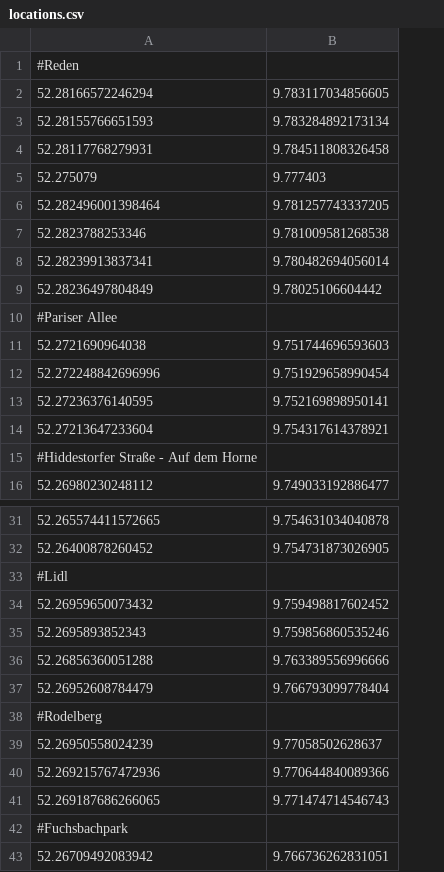
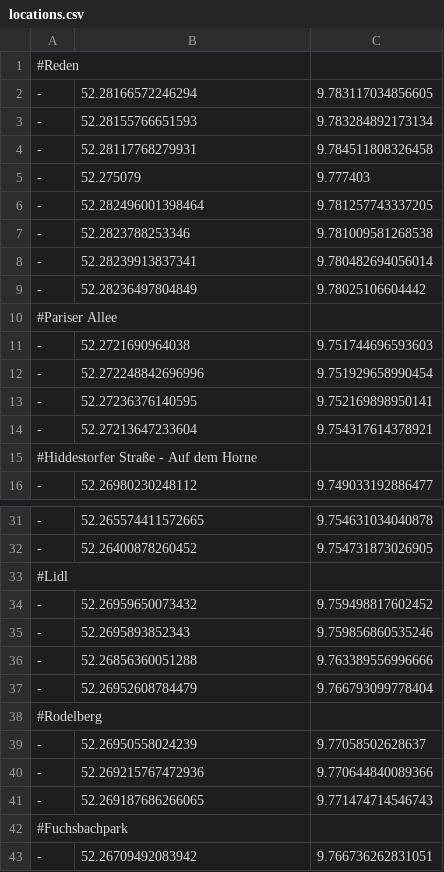
Before and after one commit to foxandfeature/trashtracker, a CSV file: locations.csv, drawn as a sheet; only a part is shown, gaps mark what is left out; addresses are those after the commit; the diff covers the shown part only; the diff names each change by its address in the sheet, - before the commit and + after, or states it on an @@ line.

```diff
--- a/locations.csv
+++ b/locations.csv
+column A, rows 1-16: #Reden | - | - | - | - | - | - | - | - | #Pariser Allee | - | - | - | - | #Hiddestorfer Straße - Auf dem Horne | -; rows 31-43: - | - | #Lidl | - | - | - | - | #Rodelberg | - | - | - | #Fuchsbachpark | -
-B1: #Reden
+B1: (empty)
-B10: #Pariser Allee
+B10: (empty)
-B15: #Hiddestorfer Straße - Auf dem Horne
+B15: (empty)
-B33: #Lidl
+B33: (empty)
-B38: #Rodelberg
+B38: (empty)
-B42: #Fuchsbachpark
+B42: (empty)
```
Also changed, not shown: 6 edited cells elsewhere in this file, 3 other files.
